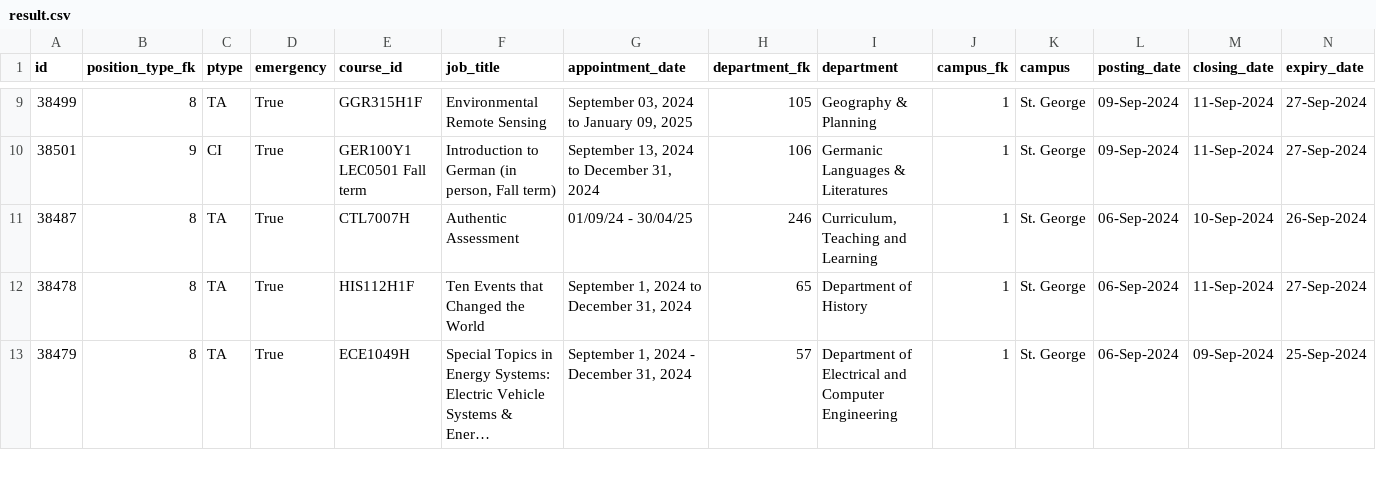
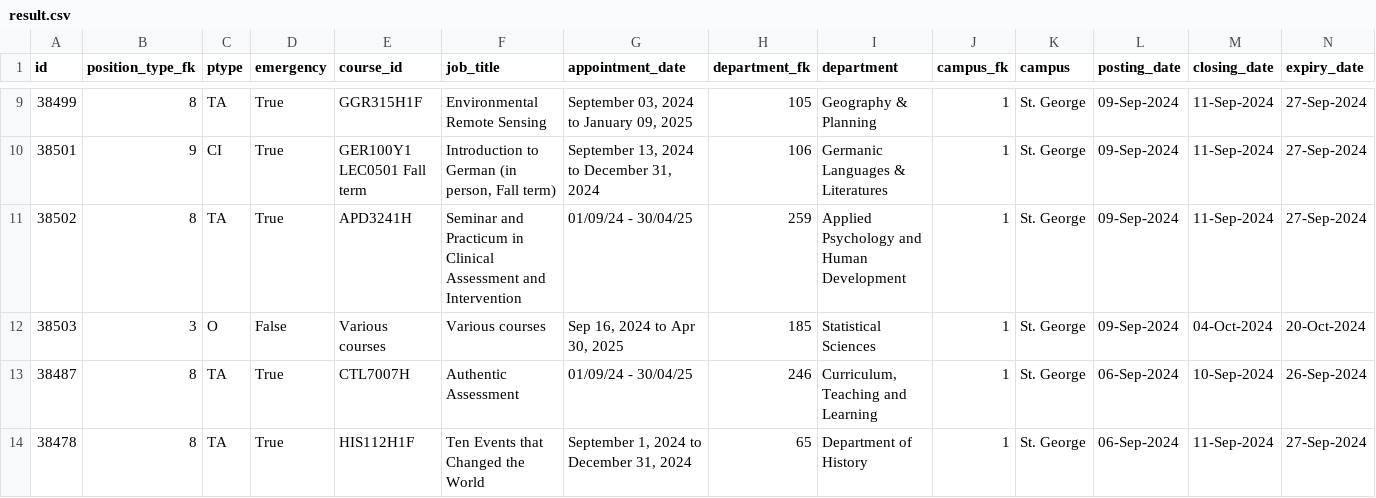
Before and after one commit to Nathan903/unit1.hrandequity.utoronto.ca, a CSV file: result.csv, drawn as a sheet; only a part is shown, gaps mark what is left out; the shorter side is filled out with more unchanged rows; long unchanged cells end in …; rows hold the shown columns only; the diff names each change by its address in the sheet, - before the commit and + after, or states it on an @@ line.

```diff
--- a/result.csv
+++ b/result.csv
+row 11: 38502 | 8 | TA | True | APD3241H | Seminar and Practicum in Clinical Assessment and Intervention | 01/09/24 - 30/04/25 | 259 | Applied Psychology and Human Development | 1 | St. George | 09-Sep-2024 | 11-Sep-2024 | 27-Sep-2024
+row 12: 38503 | 3 | O | False | Various courses | Various courses | Sep 16, 2024 to Apr 30, 2025 | 185 | Statistical Sciences | 1 | St. George | 09-Sep-2024 | 04-Oct-2024 | 20-Oct-2024
```
Also changed, not shown: 1 other file.
